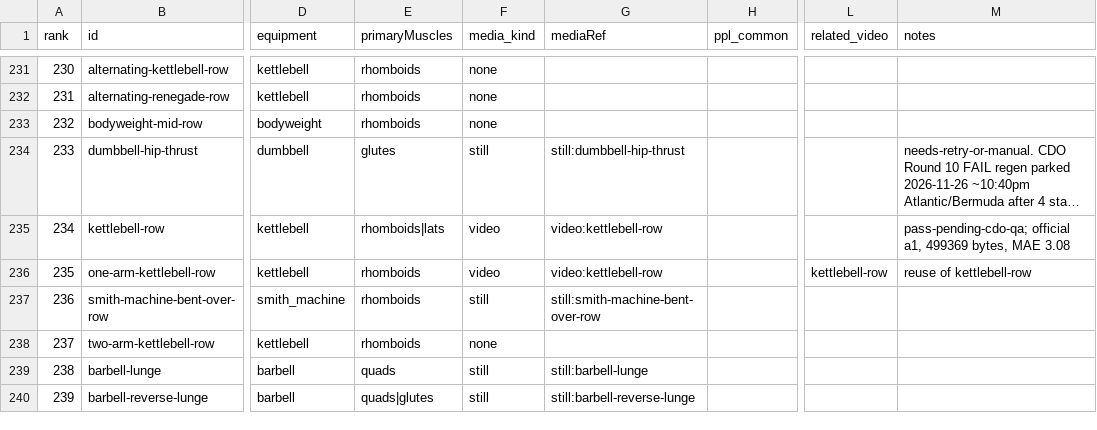
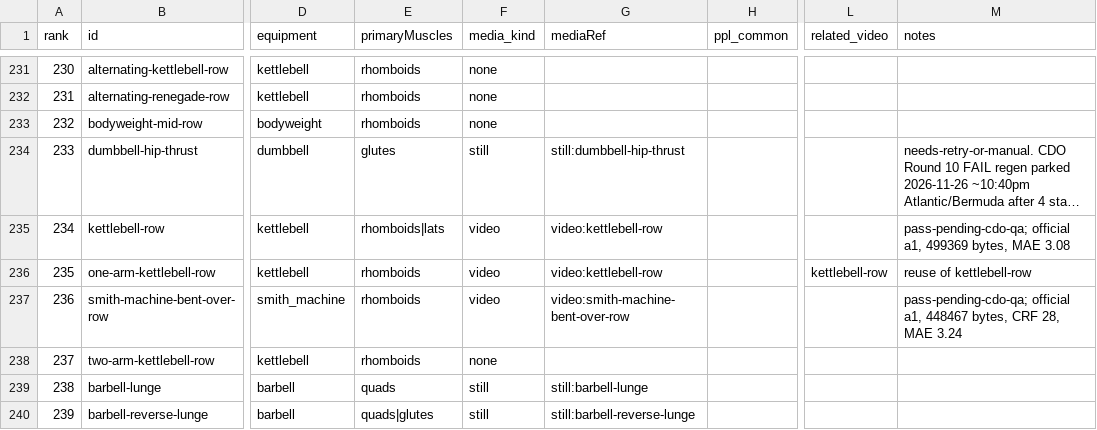
Before and after one commit to remoas/lift, a CSV file: design/video-gaps.csv, drawn as a sheet; only a part is shown, gaps mark what is left out; long unchanged cells end in …; the diff names each change by its address in the sheet, - before the commit and + after, or states it on an @@ line.

```diff
--- a/design/video-gaps.csv
+++ b/design/video-gaps.csv
-F237 (media_kind): still
+F237 (media_kind): video
-G237 (mediaRef): still:smith-machine-bent-over-row
+G237 (mediaRef): video:smith-machine-bent-over-row
-M237 (notes): (empty)
+M237 (notes): pass-pending-cdo-qa; official a1, 448467 bytes, CRF 28, MAE 3.24
```
Also changed, not shown: media-pilot/logs/attempts.csv, media-pilot/manifest.csv, 1 other file.
